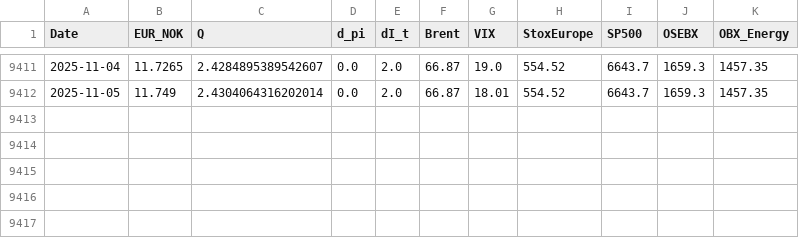
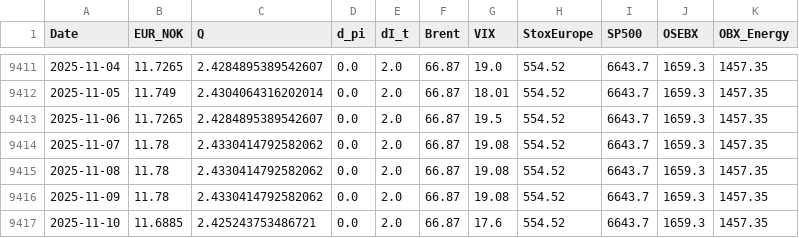
Before and after one commit to bredeespelid/Data_MasterOppgave, a CSV file: Variables/All_Variables/variables_daily.csv, drawn as a sheet; only a part is shown, gaps mark what is left out.

```diff
--- a/Variables/All_Variables/variables_daily.csv
+++ b/Variables/All_Variables/variables_daily.csv
@@ -9412 +9412,6 @@ Date,EUR_NOK,Q,d_pi,dI_t,Brent,VIX,StoxEurope,SP500,OSEBX,OBX_Energy
 2025-11-05,11.749,2.4304064316202014,0.0,2.0,66.87,18.01,554.52,6643.7,1659.3,1457.35
+2025-11-06,11.7265,2.4284895389542607,0.0,2.0,66.87,19.5,554.52,6643.7,1659.3,1457.35
+2025-11-07,11.78,2.4330414792582062,0.0,2.0,66.87,19.08,554.52,6643.7,1659.3,1457.35
+2025-11-08,11.78,2.4330414792582062,0.0,2.0,66.87,19.08,554.52,6643.7,1659.3,1457.35
+2025-11-09,11.78,2.4330414792582062,0.0,2.0,66.87,19.08,554.52,6643.7,1659.3,1457.35
+2025-11-10,11.6885,2.425243753486721,0.0,2.0,66.87,17.6,554.52,6643.7,1659.3,1457.35
```
Also changed, not shown: 7 other files.
